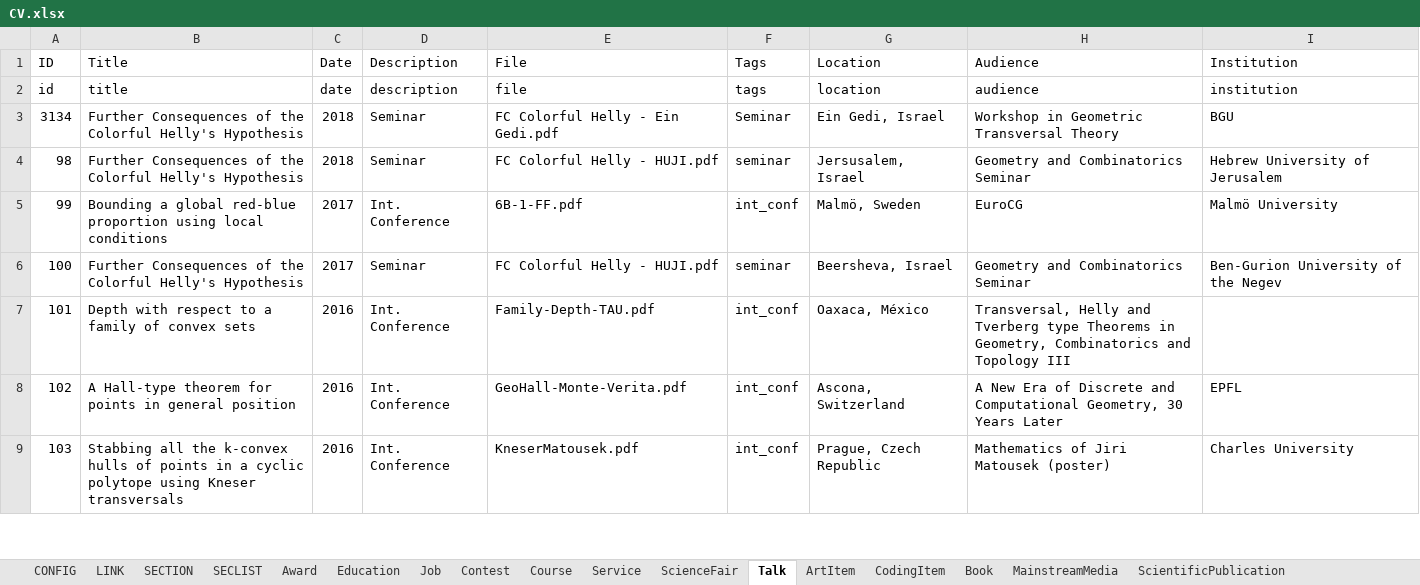
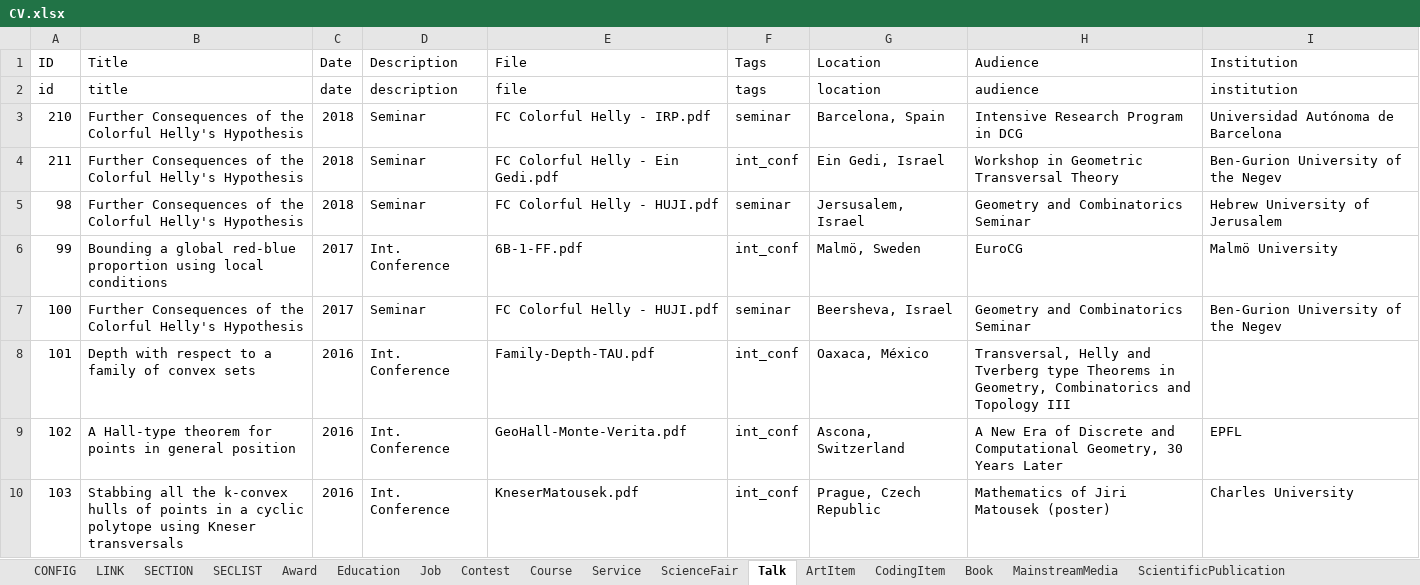
Before and after one commit to leomtz/personalpage, an Excel workbook: data/CV.xlsx, sheet Talk, drawn as a sheet; only a part is shown; values as stored, in another font and other column widths than the file's, no borders; addresses are those after the commit; the diff names each change by its address in the sheet, - before the commit and + after, or states it on an @@ line.

```diff
--- a/data/CV.xlsx (sheet Talk)
+++ b/data/CV.xlsx (sheet Talk)
+row 3: 210 | Further Consequences of the Colorful Helly's Hypothesis | 2018 | Seminar | FC Colorful Helly - IRP.pdf | seminar | Barcelona, Spain | Intensive Research Program in DCG | Universidad Autónoma de Barcelona
@@ column A (ID) renumbered in row 4 @@
-F4 (Tags): Seminar
+F4 (Tags): int_conf
-I4 (Institution): BGU
+I4 (Institution): Ben-Gurion University of the Negev
```
Also changed, not shown: sheet ScientificPublication, 1 other file.
